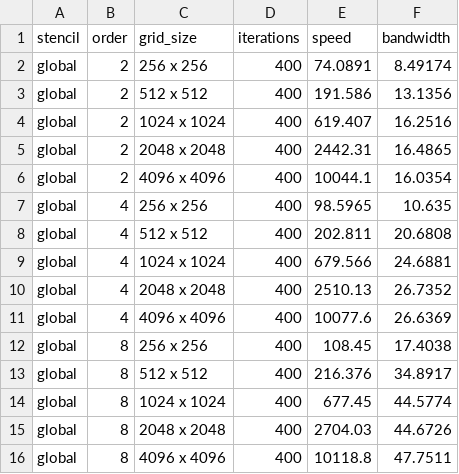
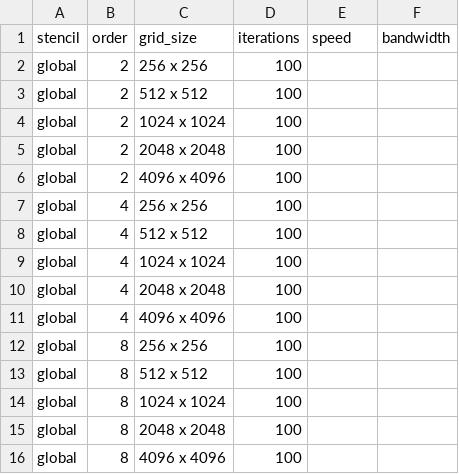
Before and after one commit to jelc53/parallel, a CSV file: hw4/results.csv, drawn as a sheet; only a part is shown; the diff covers the shown part only.

```diff
--- a/hw4/results.csv
+++ b/hw4/results.csv
@@ -1,16 +1,16 @@
 stencil,order,grid_size,iterations,speed,bandwidth
-global,2,256 x 256,400,74.0891,8.49174
-global,2,512 x 512,400,191.586,13.1356
-global,2,1024 x 1024,400,619.407,16.2516
-global,2,2048 x 2048,400,2442.31,16.4865
-global,2,4096 x 4096,400,10044.1,16.0354
-global,4,256 x 256,400,98.5965,10.635
-global,4,512 x 512,400,202.811,20.6808
-global,4,1024 x 1024,400,679.566,24.6881
-global,4,2048 x 2048,400,2510.13,26.7352
-global,4,4096 x 4096,400,10077.6,26.6369
-global,8,256 x 256,400,108.45,17.4038
-global,8,512 x 512,400,216.376,34.8917
-global,8,1024 x 1024,400,677.45,44.5774
-global,8,2048 x 2048,400,2704.03,44.6726
-global,8,4096 x 4096,400,10118.8,47.7511
+global,2,256 x 256,100,,
+global,2,512 x 512,100,,
+global,2,1024 x 1024,100,,
+global,2,2048 x 2048,100,,
+global,2,4096 x 4096,100,,
+global,4,256 x 256,100,,
+global,4,512 x 512,100,,
+global,4,1024 x 1024,100,,
+global,4,2048 x 2048,100,,
+global,4,4096 x 4096,100,,
+global,8,256 x 256,100,,
+global,8,512 x 512,100,,
+global,8,1024 x 1024,100,,
+global,8,2048 x 2048,100,,
+global,8,4096 x 4096,100,,
```
Also changed, not shown: 15 added rows and 45 edited cells elsewhere in this file, 4 other files.
